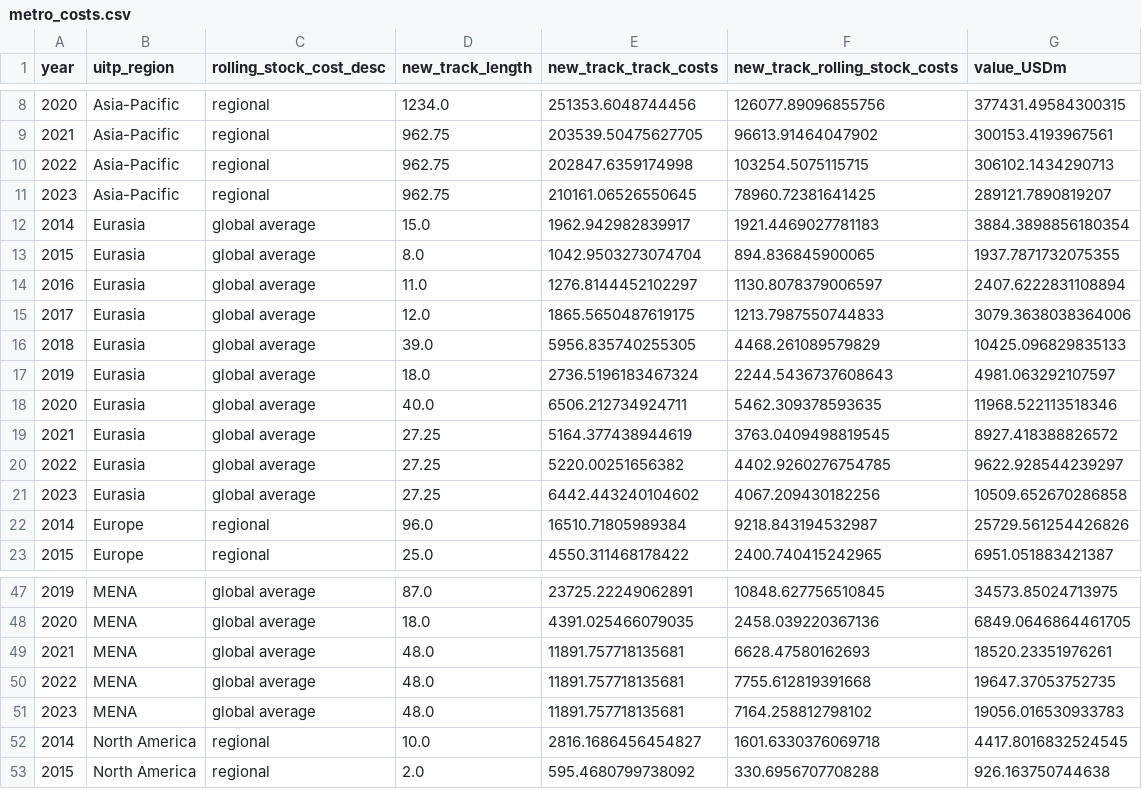
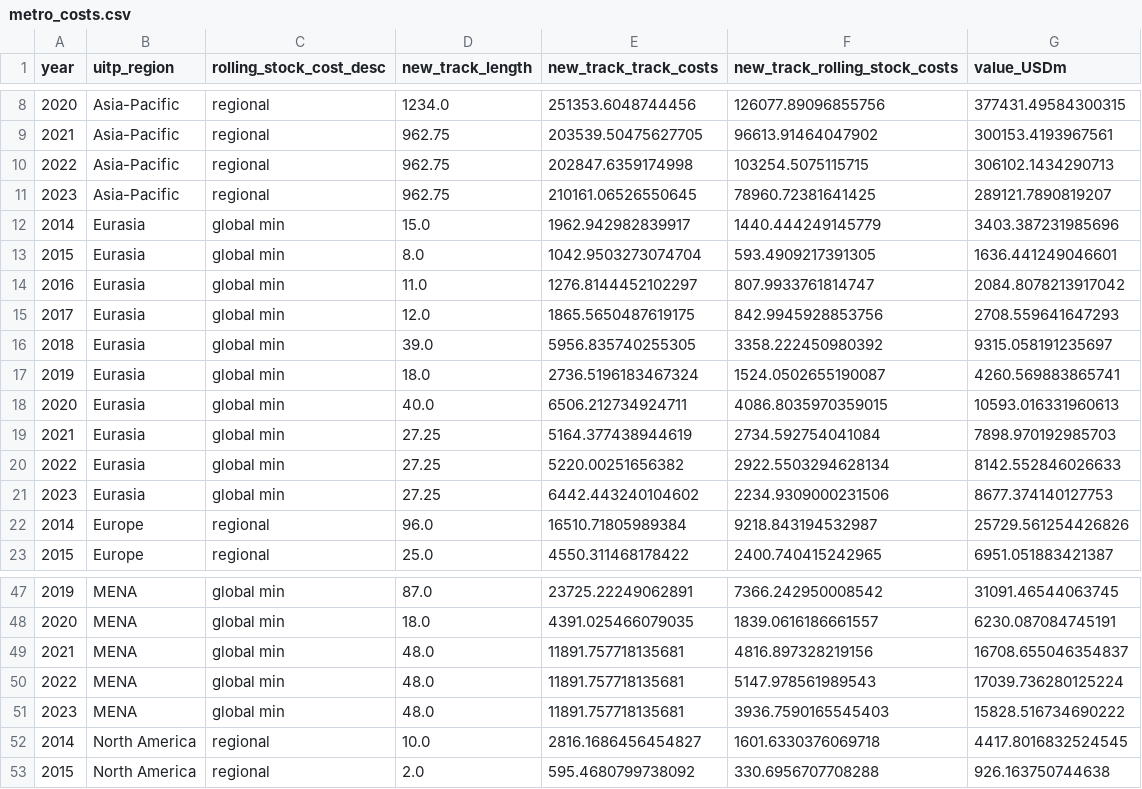
Before and after one commit to mn-price/metro, a CSV file: output/metro_costs.csv, drawn as a sheet; only a part is shown, gaps mark what is left out; the diff covers the shown part only.

```diff
--- a/output/metro_costs.csv
+++ b/output/metro_costs.csv
@@ -11,12 +11,12 @@ year,uitp_region,rolling_stock_cost_desc,new_track_length,new_track_track_costs,
 2023,Asia-Pacific,regional,962.75,210161.06526550645,78960.72381641425,289121.7890819207
-2014,Eurasia,global average,15.0,1962.942982839917,1921.4469027781183,3884.3898856180354
-2015,Eurasia,global average,8.0,1042.9503273074704,894.836845900065,1937.7871732075355
-2016,Eurasia,global average,11.0,1276.8144452102297,1130.8078379006597,2407.6222831108894
-2017,Eurasia,global average,12.0,1865.5650487619175,1213.7987550744833,3079.3638038364006
-2018,Eurasia,global average,39.0,5956.835740255305,4468.261089579829,10425.096829835133
-2019,Eurasia,global average,18.0,2736.5196183467324,2244.5436737608643,4981.063292107597
-2020,Eurasia,global average,40.0,6506.212734924711,5462.309378593635,11968.522113518346
-2021,Eurasia,global average,27.25,5164.377438944619,3763.0409498819545,8927.418388826572
-2022,Eurasia,global average,27.25,5220.00251656382,4402.9260276754785,9622.928544239297
-2023,Eurasia,global average,27.25,6442.443240104602,4067.209430182256,10509.652670286858
+2014,Eurasia,global min,15.0,1962.942982839917,1440.444249145779,3403.387231985696
+2015,Eurasia,global min,8.0,1042.9503273074704,593.4909217391305,1636.441249046601
+2016,Eurasia,global min,11.0,1276.8144452102297,807.9933761814747,2084.8078213917042
+2017,Eurasia,global min,12.0,1865.5650487619175,842.9945928853756,2708.559641647293
+2018,Eurasia,global min,39.0,5956.835740255305,3358.222450980392,9315.058191235697
+2019,Eurasia,global min,18.0,2736.5196183467324,1524.0502655190087,4260.569883865741
+2020,Eurasia,global min,40.0,6506.212734924711,4086.8035970359015,10593.016331960613
+2021,Eurasia,global min,27.25,5164.377438944619,2734.592754041084,7898.970192985703
+2022,Eurasia,global min,27.25,5220.00251656382,2922.5503294628134,8142.552846026633
+2023,Eurasia,global min,27.25,6442.443240104602,2234.9309000231506,8677.374140127753
 2014,Europe,regional,96.0,16510.71805989384,9218.843194532987,25729.561254426826
@@ -47,6 +47,6 @@ year,uitp_region,rolling_stock_cost_desc,new_track_length,new_track_track_costs,
-2019,MENA,global average,87.0,23725.22249062891,10848.627756510845,34573.85024713975
-2020,MENA,global average,18.0,4391.025466079035,2458.039220367136,6849.0646864461705
-2021,MENA,global average,48.0,11891.757718135681,6628.47580162693,18520.23351976261
-2022,MENA,global average,48.0,11891.757718135681,7755.612819391668,19647.37053752735
-2023,MENA,global average,48.0,11891.757718135681,7164.258812798102,19056.016530933783
+2019,MENA,global min,87.0,23725.22249062891,7366.242950008542,31091.46544063745
+2020,MENA,global min,18.0,4391.025466079035,1839.0616186661557,6230.087084745191
+2021,MENA,global min,48.0,11891.757718135681,4816.897328219156,16708.655046354837
+2022,MENA,global min,48.0,11891.757718135681,5147.978561989543,17039.736280125224
+2023,MENA,global min,48.0,11891.757718135681,3936.7590165545403,15828.516734690222
 2014,North America,regional,10.0,2816.1686456454827,1601.6330376069718,4417.8016832524545
```
Also changed, not shown: 48 edited cells elsewhere in this file, output/regional_cars_cost_per_km.csv, 3 other files.
